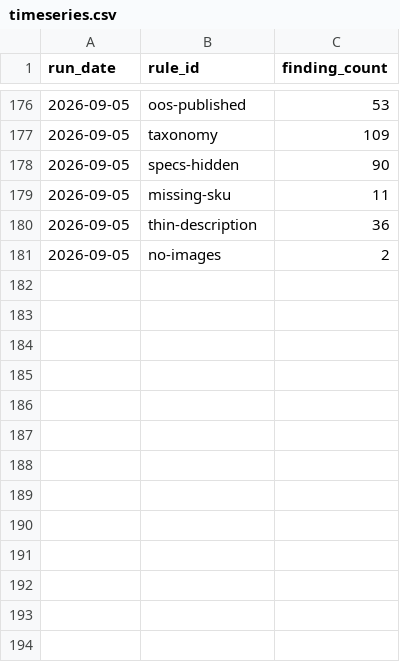
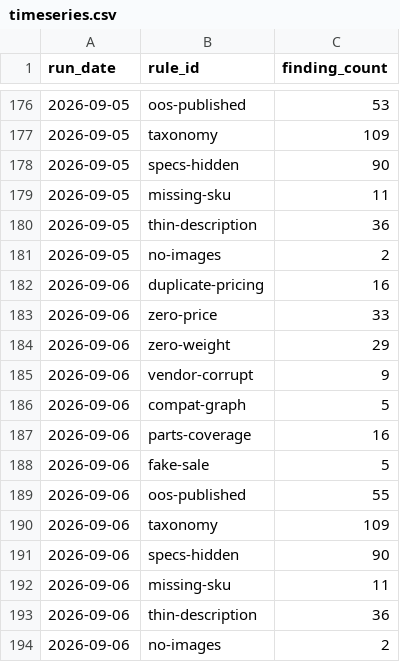
Before and after one commit to sunjogthind/bells_of_steel_application, a CSV file: data/timeseries.csv, drawn as a sheet; only a part is shown, gaps mark what is left out.

```diff
--- a/data/timeseries.csv
+++ b/data/timeseries.csv
@@ -181 +181,14 @@ run_date,rule_id,finding_count
 2026-09-05,no-images,2
+2026-09-06,duplicate-pricing,16
+2026-09-06,zero-price,33
+2026-09-06,zero-weight,29
+2026-09-06,vendor-corrupt,9
+2026-09-06,compat-graph,5
+2026-09-06,parts-coverage,16
+2026-09-06,fake-sale,5
+2026-09-06,oos-published,55
+2026-09-06,taxonomy,109
+2026-09-06,specs-hidden,90
+2026-09-06,missing-sku,11
+2026-09-06,thin-description,36
+2026-09-06,no-images,2
```
Also changed, not shown: 7 other files.
